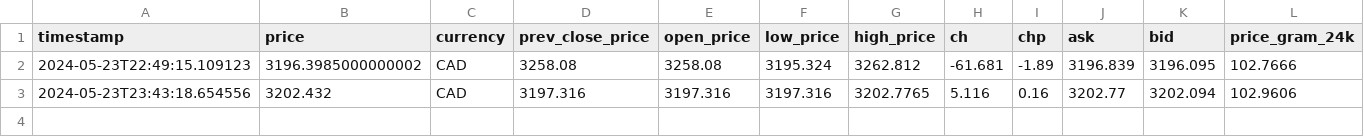
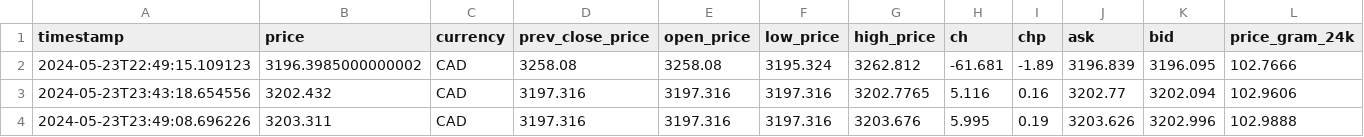
Before and after one commit to GrozdaniTanja/gold-price-prediction, a CSV file: data/raw/CAD-gold-price-data.csv, drawn as a sheet; only a part is shown; rows hold the shown columns only; the diff names each change by its address in the sheet, - before the commit and + after, or states it on an @@ line.

```diff
--- a/data/raw/CAD-gold-price-data.csv
+++ b/data/raw/CAD-gold-price-data.csv
+row 4: 2024-05-23T23:49:08.696226 | 3203.311 | CAD | 3197.316 | 3197.316 | 3197.316 | 3203.676 | 5.995 | 0.19 | 3203.626 | 3202.996 | 102.9888
```
Also changed, not shown: data/raw/AUD-gold-price-data.csv, data/raw/CHF-gold-price-data.csv, 3 other files.
